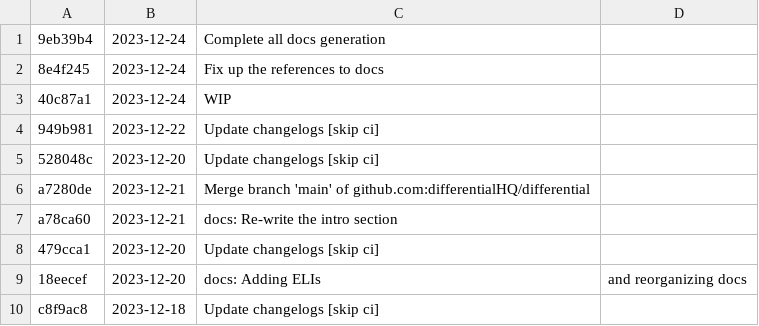
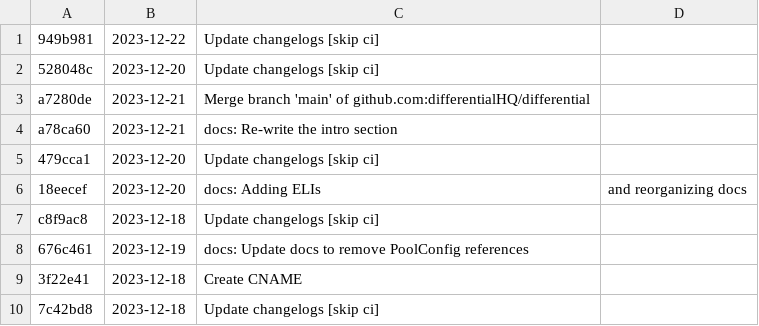
Before and after one commit to differentialhq/differential, a CSV file: changeset-builder/logs/docs.csv, drawn as a sheet; only a part is shown; the shorter side is filled out with more unchanged rows; the diff names each change by its address in the sheet, - before the commit and + after, or states it on an @@ line.

Commit message:
Remove unnecessarily generated docs

```diff
--- a/changeset-builder/logs/docs.csv
+++ b/changeset-builder/logs/docs.csv
-row 1: 9eb39b4 | 2023-12-24 | Complete all docs generation
-row 2: 8e4f245 | 2023-12-24 | Fix up the references to docs
-row 3: 40c87a1 | 2023-12-24 | WIP
```
